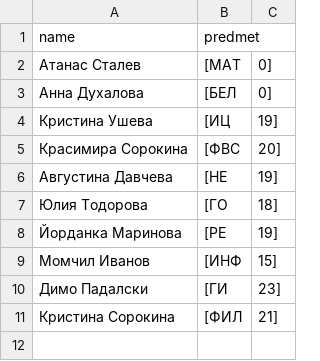
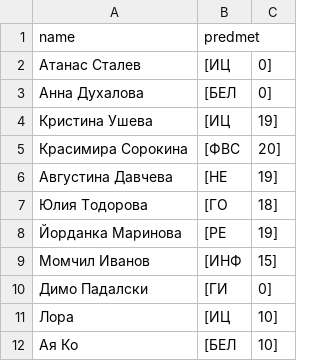
Before and after one commit to dendv123/Program, a CSV file: src/files/teachers.csv, drawn as a sheet.

```diff
--- a/src/files/teachers.csv
+++ b/src/files/teachers.csv
@@ -1,3 +1,3 @@
 name,predmet
-Атанас Сталев,[МАТ,0]
+Атанас Сталев,[ИЦ,0]
 Анна Духалова,[БЕЛ,0]
@@ -9,3 +9,4 @@ name,predmet
 Момчил Иванов,[ИНФ,15]
-Димо Падалски,[ГИ,23]
-Кристина Сорокина,[ФИЛ,21]
+Димо Падалски,[ГИ,0]
+Лора,[ИЦ,10]
+Ая Ко,[БЕЛ,10]
```
Also changed, not shown: build/classes/files/students.csv, build/classes/files/teachers.csv, 44 other files.
